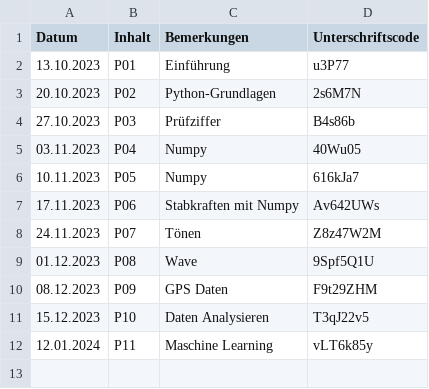
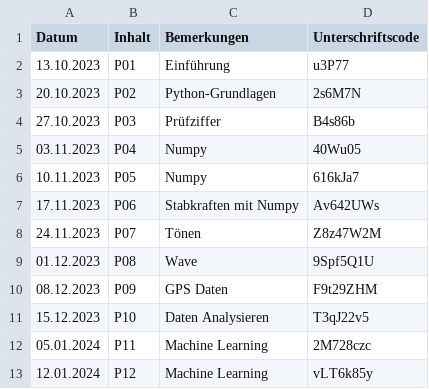
Before and after one commit to bopthoughts/FH-Aachen_IT2, a CSV file: IT2_3573644_Testate.csv, drawn as a sheet.

Commit message:
Fehler beim Testat
Ich habe aus Versehen P11 gelöscht

```diff
--- a/IT2_3573644_Testate.csv
+++ b/IT2_3573644_Testate.csv
@@ -11,2 +11,3 @@ Datum, Inhalt, Bemerkungen, Unterschriftscode
 15.12.2023, P10, Daten Analysieren, T3qJ22v5
-12.01.2024, P11, Maschine Learning, vLT6k85y
+05.01.2024, P11, Machine Learning, 2M728czc
+12.01.2024, P12, Machine Learning, vLT6k85y
```
